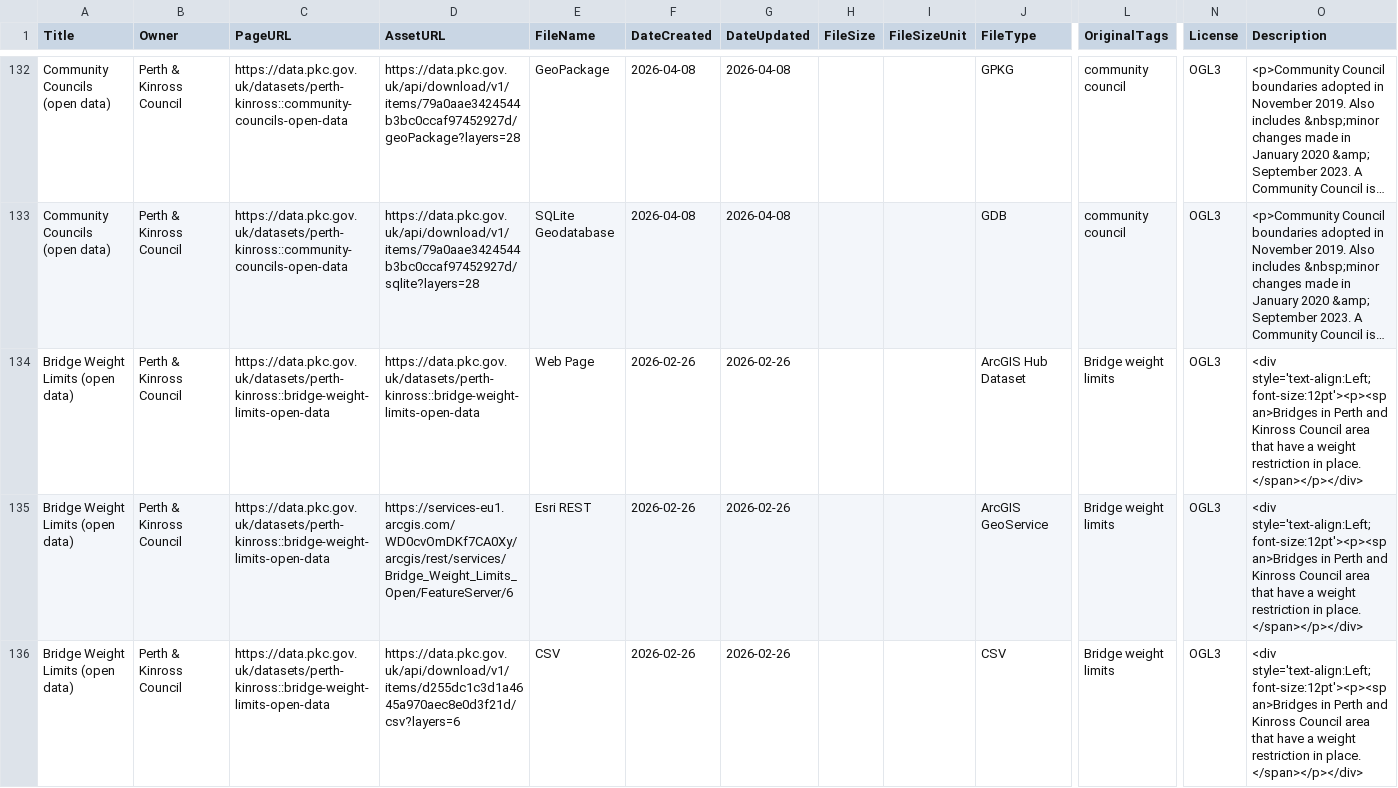
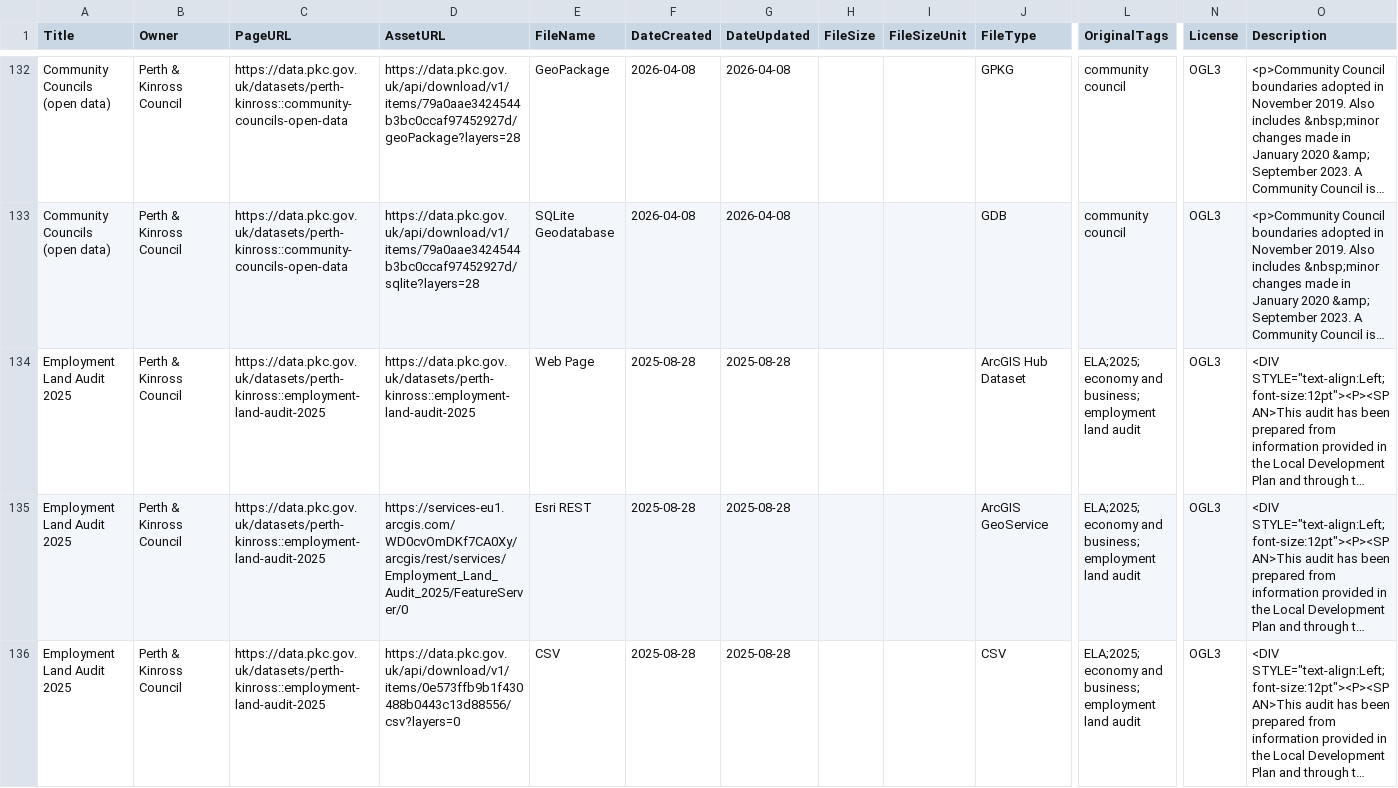
Before and after one commit to OpenDataScotland/the_od_bods, a CSV file: data/dcat/Perth and Kinross Council.csv, drawn as a sheet; only a part is shown, gaps mark what is left out; the shorter side is filled out with more unchanged rows; long unchanged cells end in …; rows hold the shown columns only; the diff covers the shown part only; the diff names each change by its address in the sheet, - before the commit and + after, or states it on an @@ line.

```diff
--- a/data/dcat/Perth and Kinross Council.csv
+++ b/data/dcat/Perth and Kinross Council.csv
-row 134: Bridge Weight Limits (open data) | Perth & Kinross Council | https://data.pkc.gov.uk/datasets/perth-kinross::bridge-weight-limits-open-data | https://data.pkc.gov.uk/datasets/perth-kinross::bridge-weight-limits-open-data | Web Page | 2026-02-26 | 2026-02-26 |  |  | ArcGIS Hub Dataset | Bridge weight limits | OGL3 | <div style='text-align:Left;font-size:12pt'><p><span>Bridges in Perth and Kinross Council area that have a weight restriction in place. </span></p></div>
-row 135: Bridge Weight Limits (open data) | Perth & Kinross Council | https://data.pkc.gov.uk/datasets/perth-kinross::bridge-weight-limits-open-data | https://services-eu1.arcgis.com/WD0cvOmDKf7CA0Xy/arcgis/rest/services/Bridge_Weight_Limits_Open/FeatureServer/6 | Esri REST | 2026-02-26 | 2026-02-26 |  |  | ArcGIS GeoService | Bridge weight limits | OGL3 | <div style='text-align:Left;font-size:12pt'><p><span>Bridges in Perth and Kinross Council area that have a weight restriction in place. </span></p></div>
-row 136: Bridge Weight Limits (open data) | Perth & Kinross Council | https://data.pkc.gov.uk/datasets/perth-kinross::bridge-weight-limits-open-data | https://data.pkc.gov.uk/api/download/v1/items/d255dc1c3d1a4645a970aec8e0d3f21d/csv?layers=6 | CSV | 2026-02-26 | 2026-02-26 |  |  | CSV | Bridge weight limits | OGL3 | <div style='text-align:Left;font-size:12pt'><p><span>Bridges in Perth and Kinross Council area that have a weight restriction in place. </span></p></div>
```
Also changed, not shown: 8 removed rows elsewhere in this file, data/arcgis/Scottish Forestry.csv, data/arcgis/moray.csv, 10 other files.
